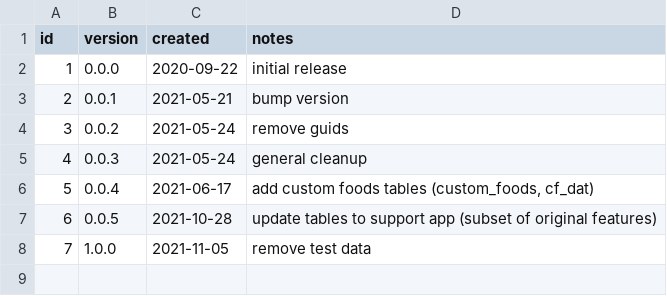
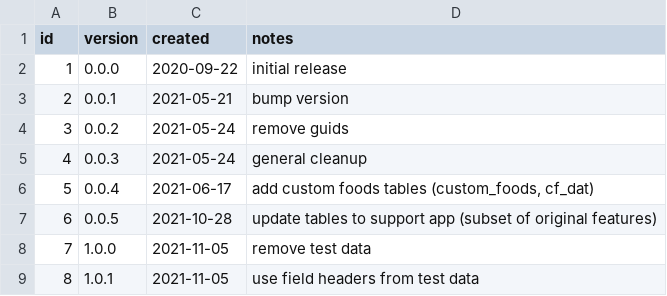
Before and after one commit to nutratech/nt-sqlite, a CSV file: sql/data/version.csv, drawn as a sheet.

Commit message:
log inserts and honor field names

```diff
--- a/sql/data/version.csv
+++ b/sql/data/version.csv
@@ -8 +8,2 @@ id,version,created,notes
 7,1.0.0,2021-11-05,"remove test data"
+8,1.0.1,2021-11-05,"use field headers from test data"
```
Also changed, not shown: 2 other files.
